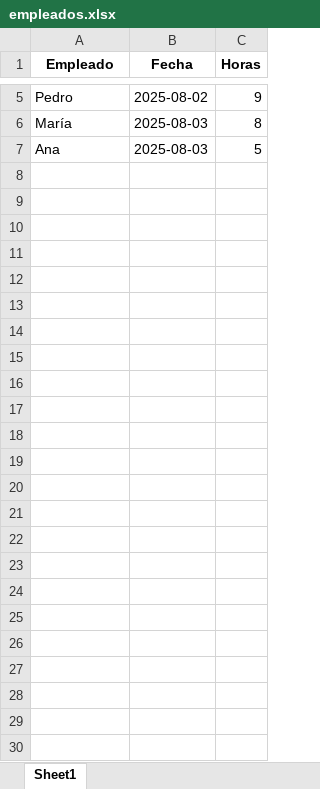
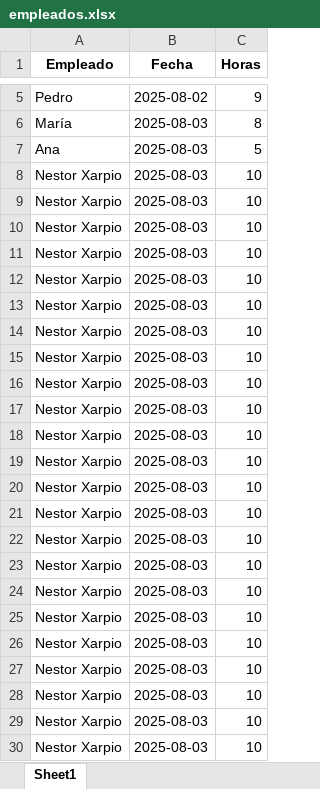
Before and after one commit to Nestum447/Empleado, an Excel workbook: empleados.xlsx, sheet Sheet1, drawn as a sheet; only a part is shown, gaps mark what is left out; values as stored, in another font and other column widths than the file's, no borders; the diff names each change by its address in the sheet, - before the commit and + after, or states it on an @@ line.

```diff
--- a/empleados.xlsx (sheet Sheet1)
+++ b/empleados.xlsx (sheet Sheet1)
+row 8: Nestor Xarpio | 2025-08-03 | 10
+row 9: Nestor Xarpio | 2025-08-03 | 10
+row 10: Nestor Xarpio | 2025-08-03 | 10
+row 11: Nestor Xarpio | 2025-08-03 | 10
+row 12: Nestor Xarpio | 2025-08-03 | 10
+row 13: Nestor Xarpio | 2025-08-03 | 10
+row 14: Nestor Xarpio | 2025-08-03 | 10
+row 15: Nestor Xarpio | 2025-08-03 | 10
+row 16: Nestor Xarpio | 2025-08-03 | 10
+row 17: Nestor Xarpio | 2025-08-03 | 10
+row 18: Nestor Xarpio | 2025-08-03 | 10
+row 19: Nestor Xarpio | 2025-08-03 | 10
+row 20: Nestor Xarpio | 2025-08-03 | 10
+row 21: Nestor Xarpio | 2025-08-03 | 10
+row 22: Nestor Xarpio | 2025-08-03 | 10
+row 23: Nestor Xarpio | 2025-08-03 | 10
+row 24: Nestor Xarpio | 2025-08-03 | 10
+row 25: Nestor Xarpio | 2025-08-03 | 10
+row 26: Nestor Xarpio | 2025-08-03 | 10
+row 27: Nestor Xarpio | 2025-08-03 | 10
+row 28: Nestor Xarpio | 2025-08-03 | 10
+row 29: Nestor Xarpio | 2025-08-03 | 10
+row 30: Nestor Xarpio | 2025-08-03 | 10
```
Also changed, not shown: 7 other files.
